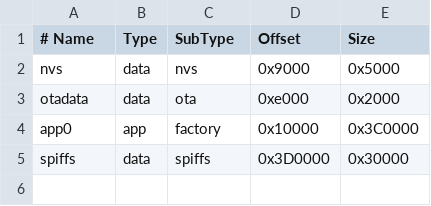
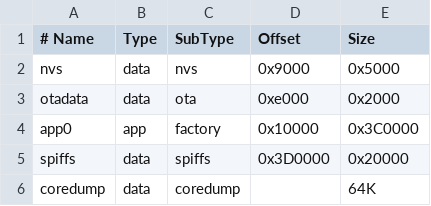
Before and after one commit to Sacamoto84/ESP32_MotionController, a CSV file: partitions.csv, drawn as a sheet.

```diff
--- a/partitions.csv
+++ b/partitions.csv
@@ -4,2 +4,3 @@ otadata,  data, ota,     0xe000,  0x2000
 app0,     app,  factory, 0x10000, 0x3C0000
-spiffs,   data, spiffs,  0x3D0000,0x30000
+spiffs,   data, spiffs,  0x3D0000,0x20000
+coredump, data, coredump,,        64K
```
Also changed, not shown: 12 other files.
